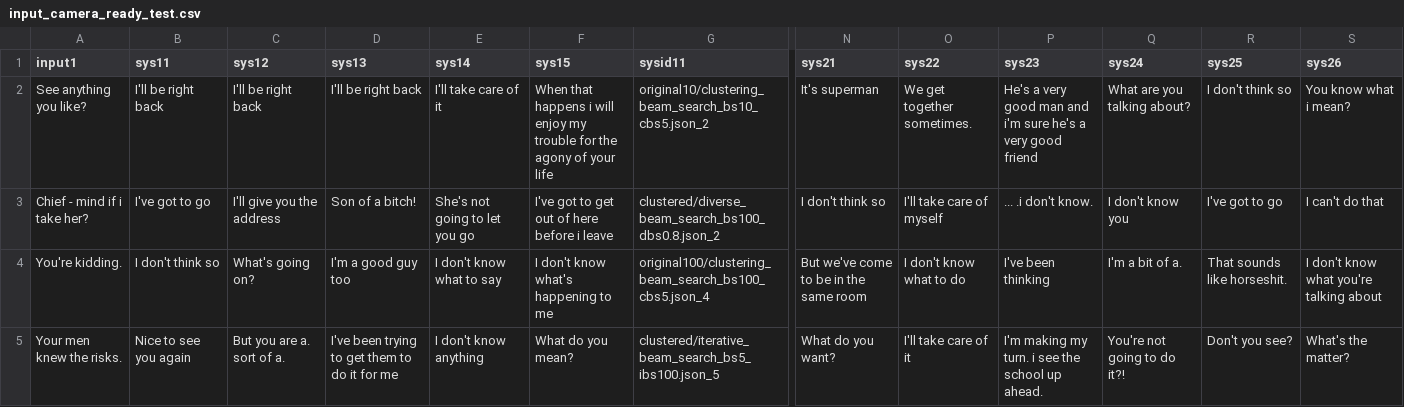
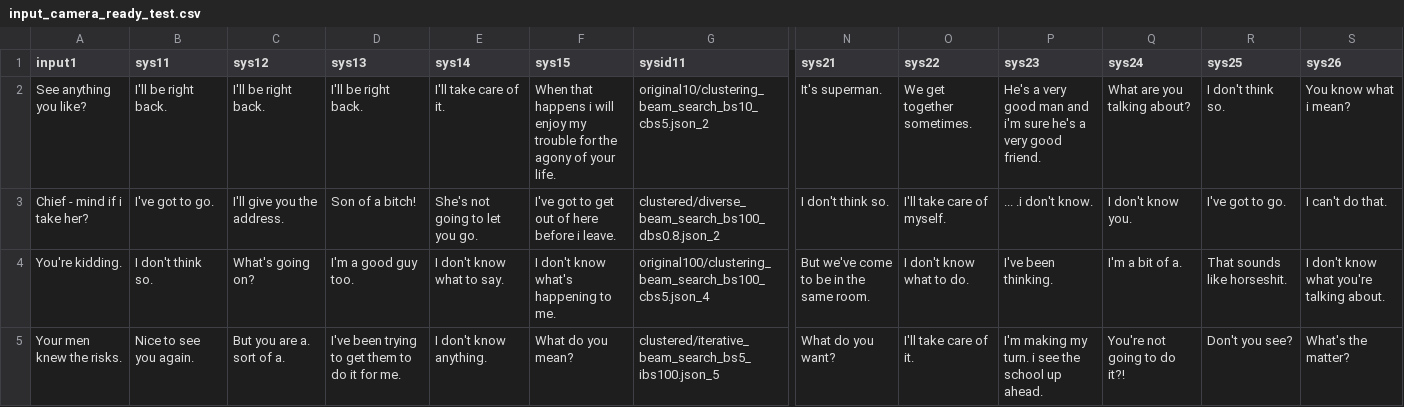
Before and after one commit to rekriz11/DeDiv, a CSV file: human_evaluation/quality_hit/input/input_camera_ready_test.csv, drawn as a sheet; only a part is shown, gaps mark what is left out; the diff covers the shown part only; the diff names each change by its address in the sheet, - before the commit and + after, or states it on an @@ line.

```diff
--- a/human_evaluation/quality_hit/input/input_camera_ready_test.csv
+++ b/human_evaluation/quality_hit/input/input_camera_ready_test.csv
-B2 (sys11): I'll be right back
+B2 (sys11): I'll be right back.
-C2 (sys12): I'll be right back
+C2 (sys12): I'll be right back.
-D2 (sys13): I'll be right back
+D2 (sys13): I'll be right back.
-E2 (sys14): I'll take care of it
+E2 (sys14): I'll take care of it.
-F2 (sys15): …of your life
+F2 (sys15): …of your life.
-N2 (sys21): It's superman
+N2 (sys21): It's superman.
-P2 (sys23): …very good friend
+P2 (sys23): …very good friend.
-R2 (sys25): I don't think so
+R2 (sys25): I don't think so.
-B3 (sys11): I've got to go
+B3 (sys11): I've got to go.
-C3 (sys12): I'll give you the address
+C3 (sys12): I'll give you the address.
-E3 (sys14): She's not going to let you go
+E3 (sys14): She's not going to let you go.
-F3 (sys15): I've got to get out of here before i leave
+F3 (sys15): I've got to get out of here before i leave.
-N3 (sys21): I don't think so
+N3 (sys21): I don't think so.
-O3 (sys22): I'll take care of myself
+O3 (sys22): I'll take care of myself.
-Q3 (sys24): I don't know you
+Q3 (sys24): I don't know you.
-R3 (sys25): I've got to go
+R3 (sys25): I've got to go.
-S3 (sys26): I can't do that
+S3 (sys26): I can't do that.
-B4 (sys11): I don't think so
+B4 (sys11): I don't think so.
-D4 (sys13): I'm a good guy too
+D4 (sys13): I'm a good guy too.
-E4 (sys14): I don't know what to say
+E4 (sys14): I don't know what to say.
-F4 (sys15): I don't know what's happening to me
+F4 (sys15): I don't know what's happening to me.
-N4 (sys21): But we've come to be in the same room
+N4 (sys21): But we've come to be in the same room.
-O4 (sys22): I don't know what to do
+O4 (sys22): I don't know what to do.
-P4 (sys23): I've been thinking
+P4 (sys23): I've been thinking.
-S4 (sys26): I don't know what you're talking about
+S4 (sys26): I don't know what you're talking about.
-B5 (sys11): Nice to see you again
+B5 (sys11): Nice to see you again.
-D5 (sys13): I've been trying to get them to do it for me
+D5 (sys13): I've been trying to get them to do it for me.
-E5 (sys14): I don't know anything
+E5 (sys14): I don't know anything.
-O5 (sys22): I'll take care of it
+O5 (sys22): I'll take care of it.
```
Also changed, not shown: 40 edited cells elsewhere in this file, 3 other files.
